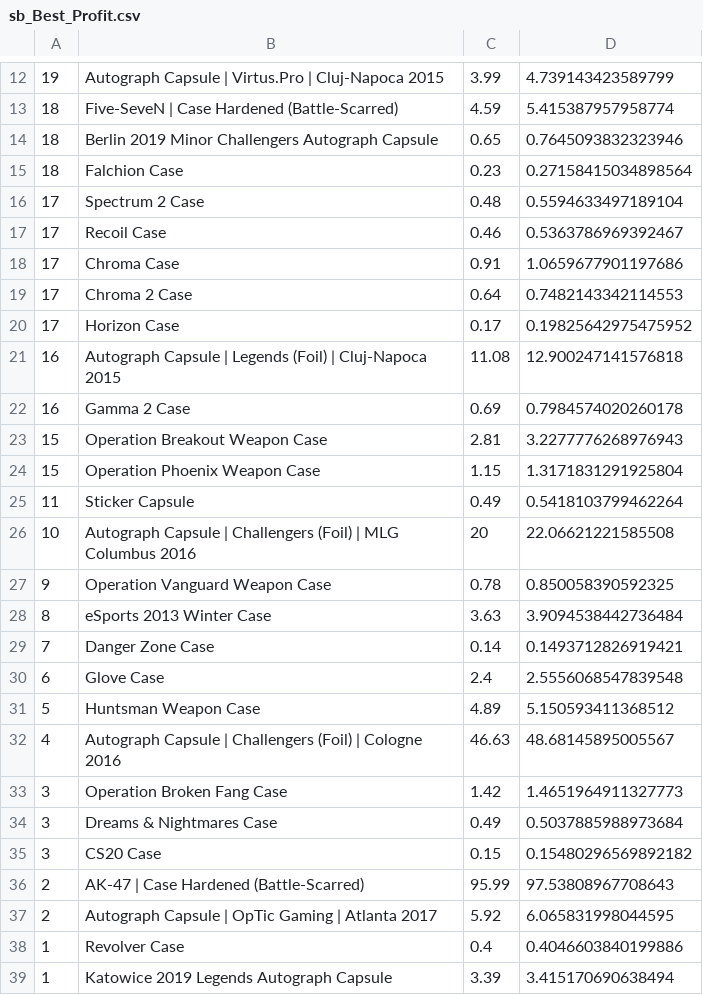
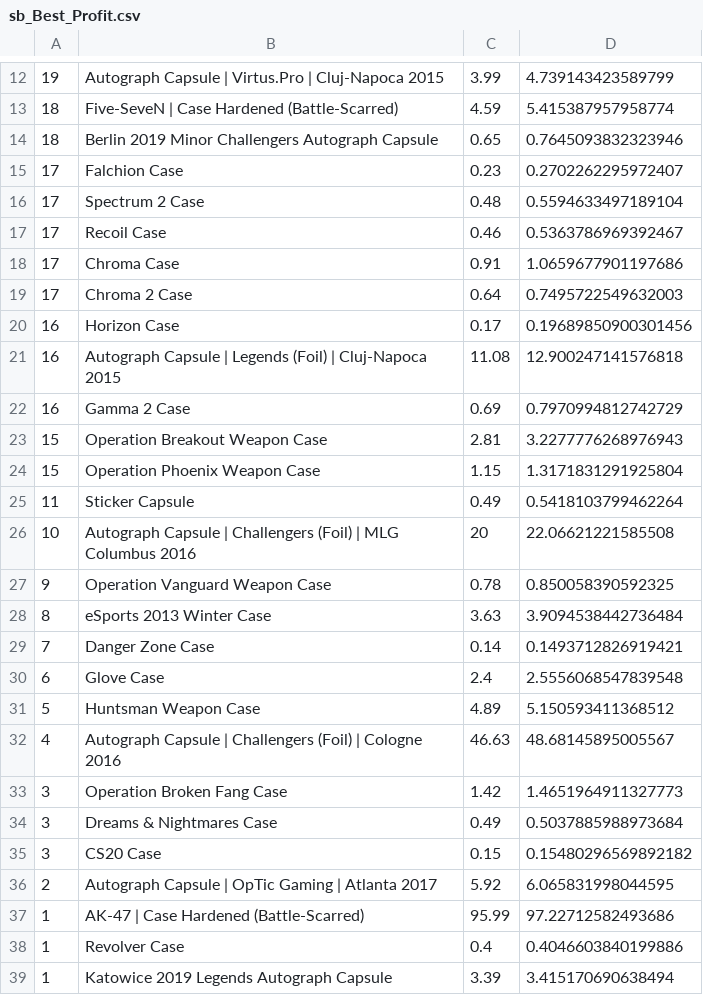
Before and after one commit to AUTACE/Trade_Data, a CSV file: sb_Best_Profit.csv, drawn as a sheet; only a part is shown, gaps mark what is left out.

Commit message:
Uploaded via octonode

```diff
--- a/sb_Best_Profit.csv
+++ b/sb_Best_Profit.csv
@@ -14,3 +14,3 @@
 18;Berlin 2019 Minor Challengers Autograph Capsule;0.65;0.7645093832323946
-18;Falchion Case;0.23;0.27158415034898564
+17;Falchion Case;0.23;0.2702262295972407
 17;Spectrum 2 Case;0.48;0.5594633497189104
@@ -18,6 +18,6 @@
 17;Chroma Case;0.91;1.0659677901197686
-17;Chroma 2 Case;0.64;0.7482143342114553
-17;Horizon Case;0.17;0.19825642975475952
+17;Chroma 2 Case;0.64;0.7495722549632003
+16;Horizon Case;0.17;0.19689850900301456
 16;Autograph Capsule | Legends (Foil) | Cluj-Napoca 2015;11.08;12.900247141576818
-16;Gamma 2 Case;0.69;0.7984574020260178
+16;Gamma 2 Case;0.69;0.7970994812742729
 15;Operation Breakout Weapon Case;2.81;3.2277776268976943
@@ -35,4 +35,4 @@
 3;CS20 Case;0.15;0.15480296569892182
-2;AK-47 | Case Hardened (Battle-Scarred);95.99;97.53808967708643
 2;Autograph Capsule | OpTic Gaming | Atlanta 2017;5.92;6.065831998044595
+1;AK-47 | Case Hardened (Battle-Scarred);95.99;97.22712582493686
 1;Revolver Case;0.4;0.4046603840199886
```
